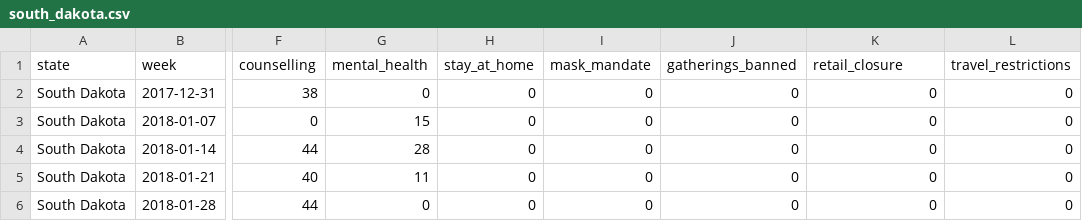
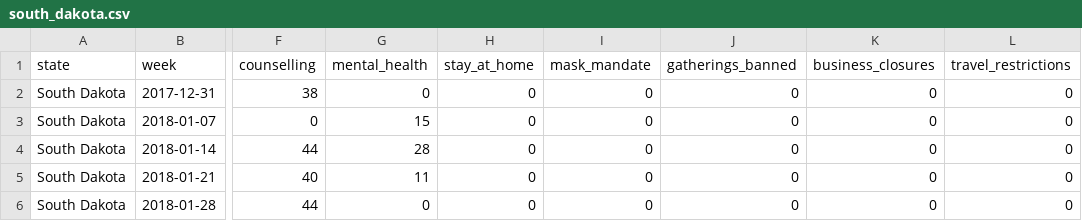
Before and after one commit to MakenaJones/mental_health_searches, a CSV file: data/south_dakota.csv, drawn as a sheet; only a part is shown, gaps mark what is left out; the diff names each change by its address in the sheet, - before the commit and + after, or states it on an @@ line.

Commit message:
South Dakota fix.

```diff
--- a/data/south_dakota.csv
+++ b/data/south_dakota.csv
-K1: retail_closure
+K1: business_closures
```
